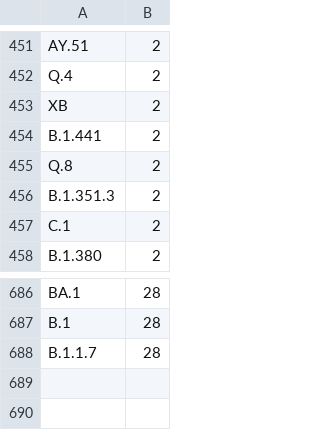
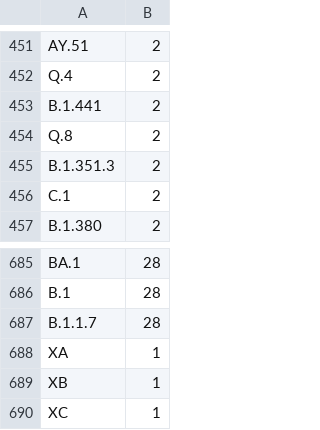
Before and after one commit to neherlab/nextclade_data_workflows, a TSV file: sars-cov-2/defaults/nr.tsv, drawn as a sheet; only a part is shown, gaps mark what is left out; removed rows and columns are numbered as before the commit, all else as after; the diff names each change by its address in the sheet, - before the commit and + after, or states it on an @@ line.

```diff
--- a/sars-cov-2/defaults/nr.tsv
+++ b/sars-cov-2/defaults/nr.tsv
-row 453: XB | 2
+row 688: XA | 1
+row 689: XB | 1
+row 690: XC | 1
```
Also changed, not shown: 1 other file.
